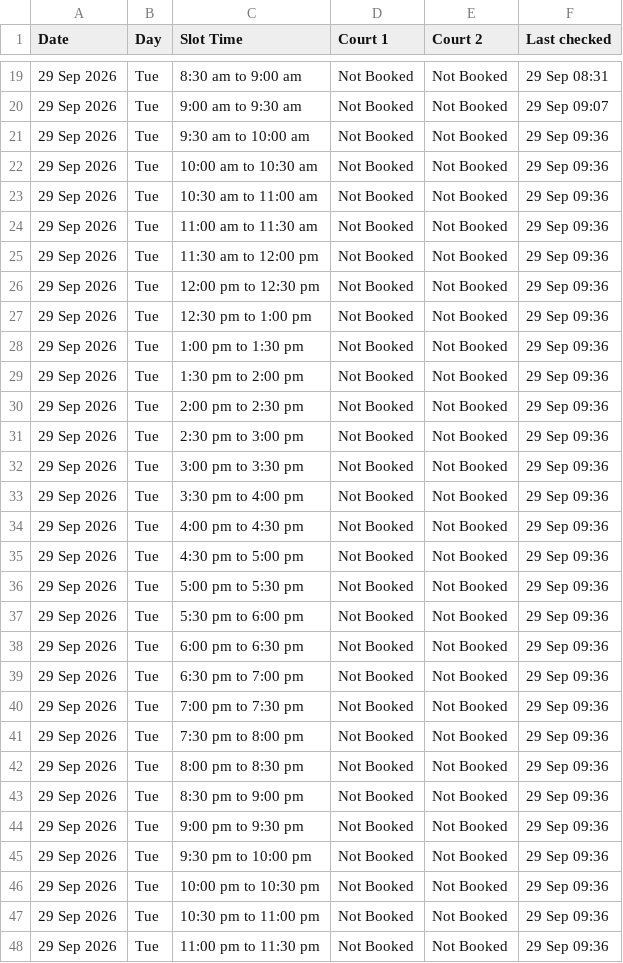
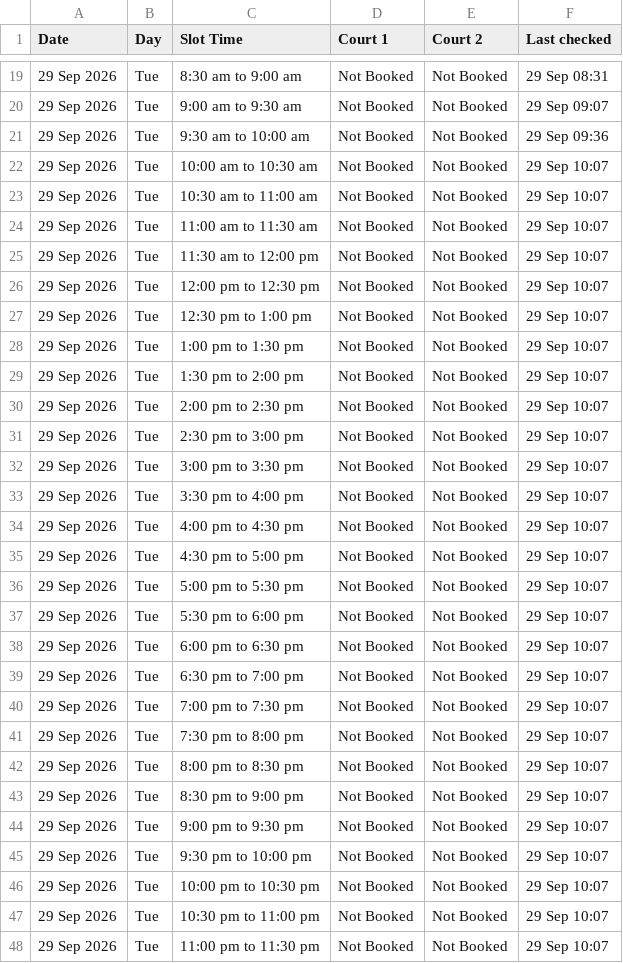
Before and after one commit to vij006/hudle-watch, a CSV file: output/venues/anandmay-sports-club-sector-128.csv, drawn as a sheet; only a part is shown, gaps mark what is left out; the diff covers the shown part only.

```diff
--- a/output/venues/anandmay-sports-club-sector-128.csv
+++ b/output/venues/anandmay-sports-club-sector-128.csv
@@ -21,28 +21,28 @@ Date,Day,Slot Time,Court 1,Court 2,Last checked
 29 Sep 2026,Tue,9:30 am to 10:00 am,Not Booked,Not Booked,29 Sep 09:36
-29 Sep 2026,Tue,10:00 am to 10:30 am,Not Booked,Not Booked,29 Sep 09:36
-29 Sep 2026,Tue,10:30 am to 11:00 am,Not Booked,Not Booked,29 Sep 09:36
-29 Sep 2026,Tue,11:00 am to 11:30 am,Not Booked,Not Booked,29 Sep 09:36
-29 Sep 2026,Tue,11:30 am to 12:00 pm,Not Booked,Not Booked,29 Sep 09:36
-29 Sep 2026,Tue,12:00 pm to 12:30 pm,Not Booked,Not Booked,29 Sep 09:36
-29 Sep 2026,Tue,12:30 pm to 1:00 pm,Not Booked,Not Booked,29 Sep 09:36
-29 Sep 2026,Tue,1:00 pm to 1:30 pm,Not Booked,Not Booked,29 Sep 09:36
-29 Sep 2026,Tue,1:30 pm to 2:00 pm,Not Booked,Not Booked,29 Sep 09:36
-29 Sep 2026,Tue,2:00 pm to 2:30 pm,Not Booked,Not Booked,29 Sep 09:36
-29 Sep 2026,Tue,2:30 pm to 3:00 pm,Not Booked,Not Booked,29 Sep 09:36
-29 Sep 2026,Tue,3:00 pm to 3:30 pm,Not Booked,Not Booked,29 Sep 09:36
-29 Sep 2026,Tue,3:30 pm to 4:00 pm,Not Booked,Not Booked,29 Sep 09:36
-29 Sep 2026,Tue,4:00 pm to 4:30 pm,Not Booked,Not Booked,29 Sep 09:36
-29 Sep 2026,Tue,4:30 pm to 5:00 pm,Not Booked,Not Booked,29 Sep 09:36
-29 Sep 2026,Tue,5:00 pm to 5:30 pm,Not Booked,Not Booked,29 Sep 09:36
-29 Sep 2026,Tue,5:30 pm to 6:00 pm,Not Booked,Not Booked,29 Sep 09:36
-29 Sep 2026,Tue,6:00 pm to 6:30 pm,Not Booked,Not Booked,29 Sep 09:36
-29 Sep 2026,Tue,6:30 pm to 7:00 pm,Not Booked,Not Booked,29 Sep 09:36
-29 Sep 2026,Tue,7:00 pm to 7:30 pm,Not Booked,Not Booked,29 Sep 09:36
-29 Sep 2026,Tue,7:30 pm to 8:00 pm,Not Booked,Not Booked,29 Sep 09:36
-29 Sep 2026,Tue,8:00 pm to 8:30 pm,Not Booked,Not Booked,29 Sep 09:36
-29 Sep 2026,Tue,8:30 pm to 9:00 pm,Not Booked,Not Booked,29 Sep 09:36
-29 Sep 2026,Tue,9:00 pm to 9:30 pm,Not Booked,Not Booked,29 Sep 09:36
-29 Sep 2026,Tue,9:30 pm to 10:00 pm,Not Booked,Not Booked,29 Sep 09:36
-29 Sep 2026,Tue,10:00 pm to 10:30 pm,Not Booked,Not Booked,29 Sep 09:36
-29 Sep 2026,Tue,10:30 pm to 11:00 pm,Not Booked,Not Booked,29 Sep 09:36
-29 Sep 2026,Tue,11:00 pm to 11:30 pm,Not Booked,Not Booked,29 Sep 09:36
+29 Sep 2026,Tue,10:00 am to 10:30 am,Not Booked,Not Booked,29 Sep 10:07
+29 Sep 2026,Tue,10:30 am to 11:00 am,Not Booked,Not Booked,29 Sep 10:07
+29 Sep 2026,Tue,11:00 am to 11:30 am,Not Booked,Not Booked,29 Sep 10:07
+29 Sep 2026,Tue,11:30 am to 12:00 pm,Not Booked,Not Booked,29 Sep 10:07
+29 Sep 2026,Tue,12:00 pm to 12:30 pm,Not Booked,Not Booked,29 Sep 10:07
+29 Sep 2026,Tue,12:30 pm to 1:00 pm,Not Booked,Not Booked,29 Sep 10:07
+29 Sep 2026,Tue,1:00 pm to 1:30 pm,Not Booked,Not Booked,29 Sep 10:07
+29 Sep 2026,Tue,1:30 pm to 2:00 pm,Not Booked,Not Booked,29 Sep 10:07
+29 Sep 2026,Tue,2:00 pm to 2:30 pm,Not Booked,Not Booked,29 Sep 10:07
+29 Sep 2026,Tue,2:30 pm to 3:00 pm,Not Booked,Not Booked,29 Sep 10:07
+29 Sep 2026,Tue,3:00 pm to 3:30 pm,Not Booked,Not Booked,29 Sep 10:07
+29 Sep 2026,Tue,3:30 pm to 4:00 pm,Not Booked,Not Booked,29 Sep 10:07
+29 Sep 2026,Tue,4:00 pm to 4:30 pm,Not Booked,Not Booked,29 Sep 10:07
+29 Sep 2026,Tue,4:30 pm to 5:00 pm,Not Booked,Not Booked,29 Sep 10:07
+29 Sep 2026,Tue,5:00 pm to 5:30 pm,Not Booked,Not Booked,29 Sep 10:07
+29 Sep 2026,Tue,5:30 pm to 6:00 pm,Not Booked,Not Booked,29 Sep 10:07
+29 Sep 2026,Tue,6:00 pm to 6:30 pm,Not Booked,Not Booked,29 Sep 10:07
+29 Sep 2026,Tue,6:30 pm to 7:00 pm,Not Booked,Not Booked,29 Sep 10:07
+29 Sep 2026,Tue,7:00 pm to 7:30 pm,Not Booked,Not Booked,29 Sep 10:07
+29 Sep 2026,Tue,7:30 pm to 8:00 pm,Not Booked,Not Booked,29 Sep 10:07
+29 Sep 2026,Tue,8:00 pm to 8:30 pm,Not Booked,Not Booked,29 Sep 10:07
+29 Sep 2026,Tue,8:30 pm to 9:00 pm,Not Booked,Not Booked,29 Sep 10:07
+29 Sep 2026,Tue,9:00 pm to 9:30 pm,Not Booked,Not Booked,29 Sep 10:07
+29 Sep 2026,Tue,9:30 pm to 10:00 pm,Not Booked,Not Booked,29 Sep 10:07
+29 Sep 2026,Tue,10:00 pm to 10:30 pm,Not Booked,Not Booked,29 Sep 10:07
+29 Sep 2026,Tue,10:30 pm to 11:00 pm,Not Booked,Not Booked,29 Sep 10:07
+29 Sep 2026,Tue,11:00 pm to 11:30 pm,Not Booked,Not Booked,29 Sep 10:07
```
Also changed, not shown: 1 edited cell elsewhere in this file, output/latest.csv, output/venues/arena-44.csv, 24 other files.
